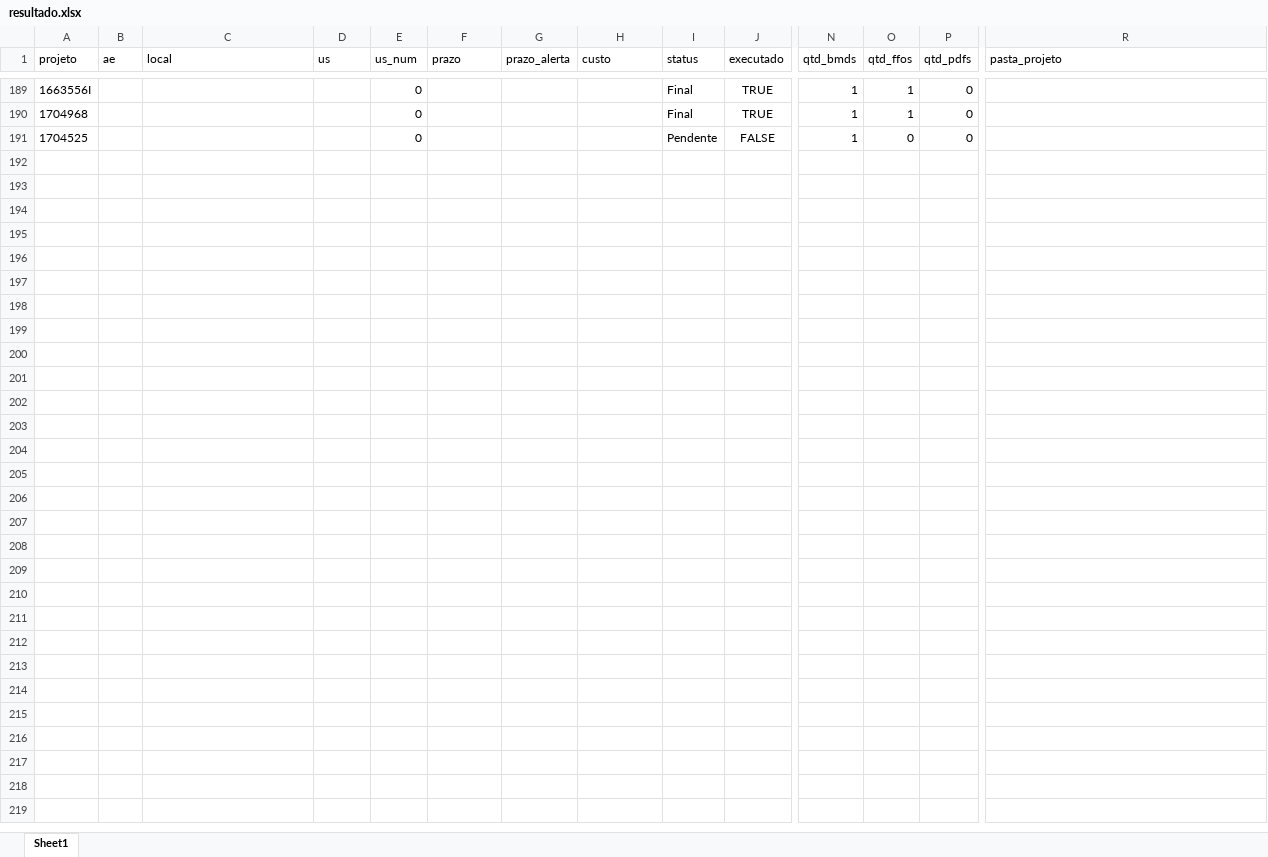
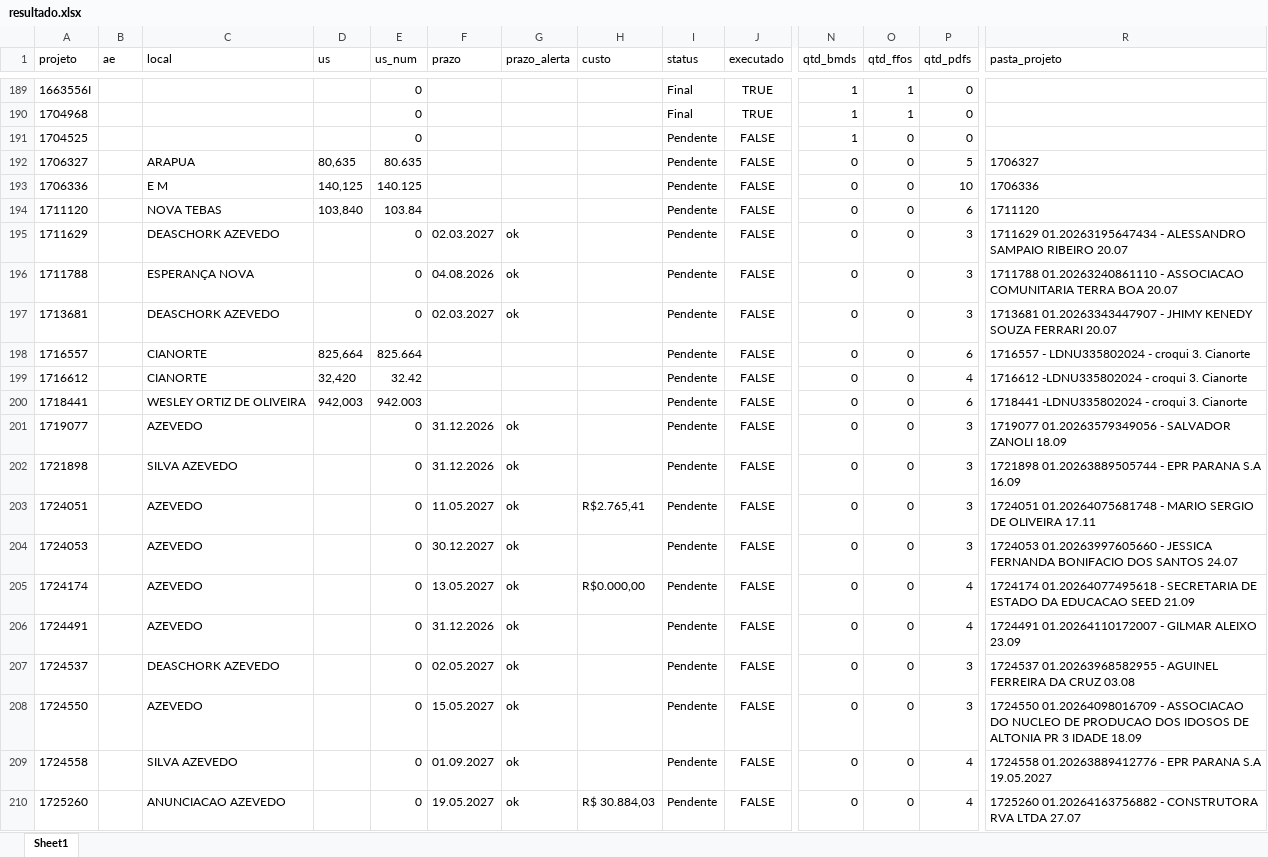
Before and after one commit to gabrielmedeirosasp-ops/HAGAP, an Excel workbook: resultado.xlsx, sheet Sheet1, drawn as a sheet; only a part is shown, gaps mark what is left out; values as stored, in another font and other column widths than the file's, no borders; rows hold the shown columns only; the diff covers the shown part only; the diff names each change by its address in the sheet, - before the commit and + after, or states it on an @@ line.

```diff
--- a/resultado.xlsx (sheet Sheet1)
+++ b/resultado.xlsx (sheet Sheet1)
+row 192: 1706327 |  | ARAPUA | 80,635 | 80.635 |  |  |  | Pendente | FALSE | 0 | 0 | 5 | 1706327
+row 193: 1706336 |  | E M | 140,125 | 140.125 |  |  |  | Pendente | FALSE | 0 | 0 | 10 | 1706336
+row 194: 1711120 |  | NOVA TEBAS | 103,840 | 103.84 |  |  |  | Pendente | FALSE | 0 | 0 | 6 | 1711120
+row 195: 1711629 |  | DEASCHORK AZEVEDO |  | 0 | 02.03.2027 | ok |  | Pendente | FALSE | 0 | 0 | 3 | 1711629 01.20263195647434 - ALESSANDRO SAMPAIO RIBEIRO 20.07
+row 196: 1711788 |  | ESPERANÇA NOVA |  | 0 | 04.08.2026 | ok |  | Pendente | FALSE | 0 | 0 | 3 | 1711788 01.20263240861110 - ASSOCIACAO COMUNITARIA TERRA BOA 20.07
+row 197: 1713681 |  | DEASCHORK AZEVEDO |  | 0 | 02.03.2027 | ok |  | Pendente | FALSE | 0 | 0 | 3 | 1713681 01.20263343447907 - JHIMY KENEDY SOUZA FERRARI 20.07
+row 198: 1716557 |  | CIANORTE | 825,664 | 825.664 |  |  |  | Pendente | FALSE | 0 | 0 | 6 | 1716557 - LDNU335802024 - croqui 3. Cianorte
+row 199: 1716612 |  | CIANORTE | 32,420 | 32.42 |  |  |  | Pendente | FALSE | 0 | 0 | 4 | 1716612 -LDNU335802024 - croqui 3. Cianorte
+row 200: 1718441 |  | WESLEY ORTIZ DE OLIVEIRA | 942,003 | 942.003 |  |  |  | Pendente | FALSE | 0 | 0 | 6 | 1718441 -LDNU335802024 - croqui 3. Cianorte
+row 201: 1719077 |  | AZEVEDO |  | 0 | 31.12.2026 | ok |  | Pendente | FALSE | 0 | 0 | 3 | 1719077 01.20263579349056 - SALVADOR ZANOLI 18.09
+row 202: 1721898 |  | SILVA AZEVEDO |  | 0 | 31.12.2026 | ok |  | Pendente | FALSE | 0 | 0 | 3 | 1721898 01.20263889505744 - EPR PARANA S.A 16.09
+row 203: 1724051 |  | AZEVEDO |  | 0 | 11.05.2027 | ok | R$2.765,41 | Pendente | FALSE | 0 | 0 | 3 | 1724051 01.20264075681748 - MARIO SERGIO DE OLIVEIRA 17.11
+row 204: 1724053 |  | AZEVEDO |  | 0 | 30.12.2027 | ok |  | Pendente | FALSE | 0 | 0 | 3 | 1724053 01.20263997605660 - JESSICA FERNANDA BONIFACIO DOS SANTOS 24.07
+row 205: 1724174 |  | AZEVEDO |  | 0 | 13.05.2027 | ok | R$0.000,00 | Pendente | FALSE | 0 | 0 | 4 | 1724174 01.20264077495618 - SECRETARIA DE ESTADO DA EDUCACAO SEED 21.09
+row 206: 1724491 |  | AZEVEDO |  | 0 | 31.12.2026 | ok |  | Pendente | FALSE | 0 | 0 | 4 | 1724491 01.20264110172007 - GILMAR ALEIXO 23.09
+row 207: 1724537 |  | DEASCHORK AZEVEDO |  | 0 | 02.05.2027 | ok |  | Pendente | FALSE | 0 | 0 | 3 | 1724537 01.20263968582955 - AGUINEL FERREIRA DA CRUZ 03.08
+row 208: 1724550 |  | AZEVEDO |  | 0 | 15.05.2027 | ok |  | Pendente | FALSE | 0 | 0 | 3 | 1724550 01.20264098016709 - ASSOCIACAO DO NUCLEO DE PRODUCAO DOS IDOSOS DE ALTONIA PR 3 IDADE 18.09
+row 209: 1724558 |  | SILVA AZEVEDO |  | 0 | 01.09.2027 | ok |  | Pendente | FALSE | 0 | 0 | 4 | 1724558 01.20263889412776 - EPR PARANA S.A 19.05.2027
+row 210: 1725260 |  | ANUNCIACAO AZEVEDO |  | 0 | 19.05.2027 | ok | R$ 30.884,03 | Pendente | FALSE | 0 | 0 | 4 | 1725260 01.20264163756882 - CONSTRUTORA RVA LTDA 27.07
```
Also changed, not shown: 6 added rows and 26 edited cells elsewhere in this sheet, analise_financeira.xlsx, materiais_por_projeto.xlsx, 3 other files.
